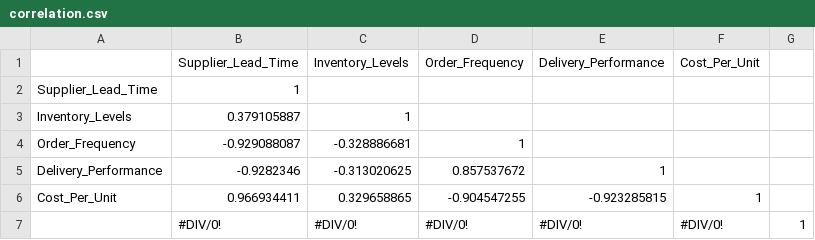
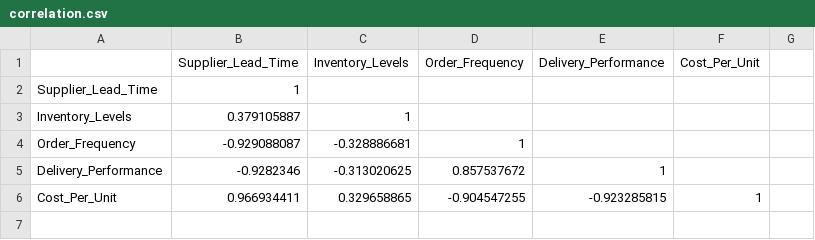
Before and after one commit to SpandanBhoiIITM/supply_chain_analysis, a CSV file: correlation.csv, drawn as a sheet; the diff names each change by its address in the sheet, - before the commit and + after, or states it on an @@ line.

Commit message:
Update correlation.csv

```diff
--- a/correlation.csv
+++ b/correlation.csv
-row 7:  | #DIV/0! | #DIV/0! | #DIV/0! | #DIV/0! | #DIV/0! | 1
```
